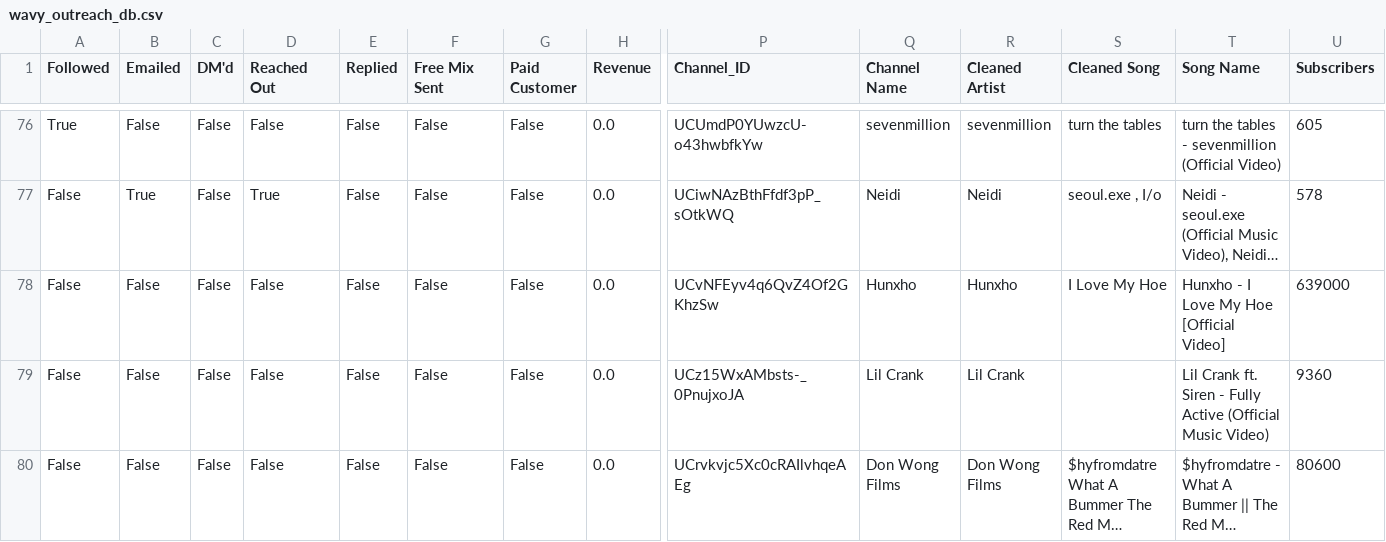
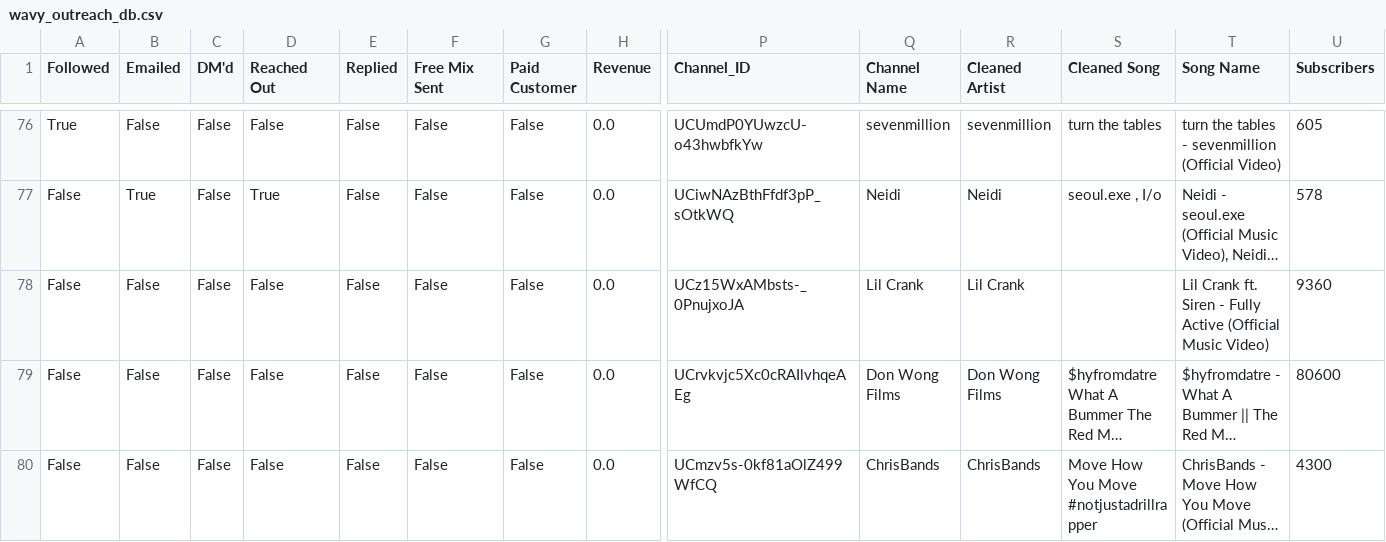
Before and after one commit to alexsamey95/wavyout, a CSV file: wavy_outreach_db.csv, drawn as a sheet; only a part is shown, gaps mark what is left out; the shorter side is filled out with more unchanged rows; long unchanged cells end in …; rows hold the shown columns only; the diff names each change by its address in the sheet, - before the commit and + after, or states it on an @@ line.

Commit message:
wavy data: update wavy_outreach_db.csv

```diff
--- a/wavy_outreach_db.csv
+++ b/wavy_outreach_db.csv
-row 78: False | False | False | False | False | False | False | 0.0 | UCvNFEyv4q6QvZ4Of2GKhzSw | Hunxho | Hunxho | I Love My Hoe | Hunxho - I Love My Hoe [Official Video] | 639000
```
